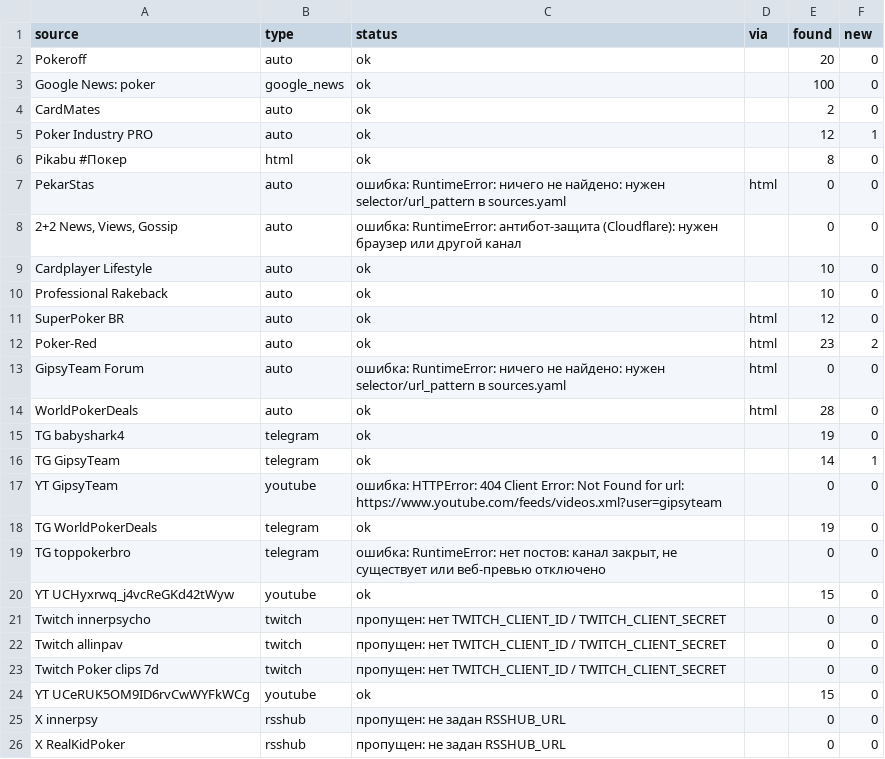
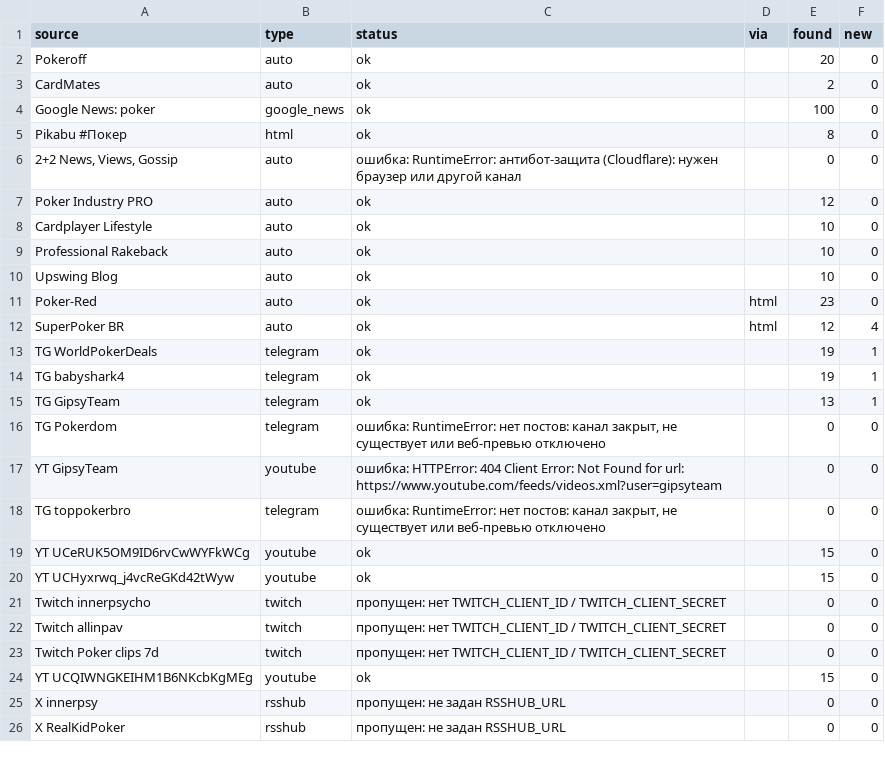
Before and after one commit to marta702/pokeroff-news, a CSV file: out/last_run_status.csv, drawn as a sheet; only a part is shown; the diff covers the shown part only.

```diff
--- a/out/last_run_status.csv
+++ b/out/last_run_status.csv
@@ -2,19 +2,19 @@
 Pokeroff,auto,ok,,20,0
+CardMates,auto,ok,,2,0
 Google News: poker,google_news,ok,,100,0
-CardMates,auto,ok,,2,0
-Poker Industry PRO,auto,ok,,12,1
 Pikabu #Покер,html,ok,,8,0
-PekarStas,auto,ошибка: RuntimeError: ничего не найдено: нужен selector/url_pattern в sources.yaml,html,0,0
 "2+2 News, Views, Gossip",auto,ошибка: RuntimeError: антибот-защита (Cloudflare): нужен браузер или другой канал,,0,0
+Poker Industry PRO,auto,ok,,12,0
 Cardplayer Lifestyle,auto,ok,,10,0
 Professional Rakeback,auto,ok,,10,0
-SuperPoker BR,auto,ok,html,12,0
-Poker-Red,auto,ok,html,23,2
-GipsyTeam Forum,auto,ошибка: RuntimeError: ничего не найдено: нужен selector/url_pattern в sources.yaml,html,0,0
-WorldPokerDeals,auto,ok,html,28,0
-TG babyshark4,telegram,ok,,19,0
-TG GipsyTeam,telegram,ok,,14,1
+Upswing Blog,auto,ok,,10,0
+Poker-Red,auto,ok,html,23,0
+SuperPoker BR,auto,ok,html,12,4
+TG WorldPokerDeals,telegram,ok,,19,1
+TG babyshark4,telegram,ok,,19,1
+TG GipsyTeam,telegram,ok,,13,1
+TG Pokerdom,telegram,"ошибка: RuntimeError: нет постов: канал закрыт, не существует или веб-превью отключено",,0,0
 YT GipsyTeam,youtube,ошибка: HTTPError: 404 Client Error: Not Found for url: https://www.youtube.com/feeds/videos.xml?user=gipsyteam,,0,0
-TG WorldPokerDeals,telegram,ok,,19,0
 TG toppokerbro,telegram,"ошибка: RuntimeError: нет постов: канал закрыт, не существует или веб-превью отключено",,0,0
+YT UCeRUK5OM9ID6rvCwWYFkWCg,youtube,ok,,15,0
 YT UCHyxrwq_j4vcReGKd42tWyw,youtube,ok,,15,0
@@ -23,3 +23,3 @@ Twitch allinpav,twitch,пропущен: нет TWITCH_CLIENT_ID / TWITCH_CLIENT
 Twitch Poker clips 7d,twitch,пропущен: нет TWITCH_CLIENT_ID / TWITCH_CLIENT_SECRET,,0,0
-YT UCeRUK5OM9ID6rvCwWYFkWCg,youtube,ok,,15,0
+YT UCQIWNGKEIHM1B6NKcbKgMEg,youtube,ok,,15,0
 X innerpsy,rsshub,пропущен: не задан RSSHUB_URL,,0,0
```
Also changed, not shown: 2 added rows and 1 removed row elsewhere in this file, 2 other files.
